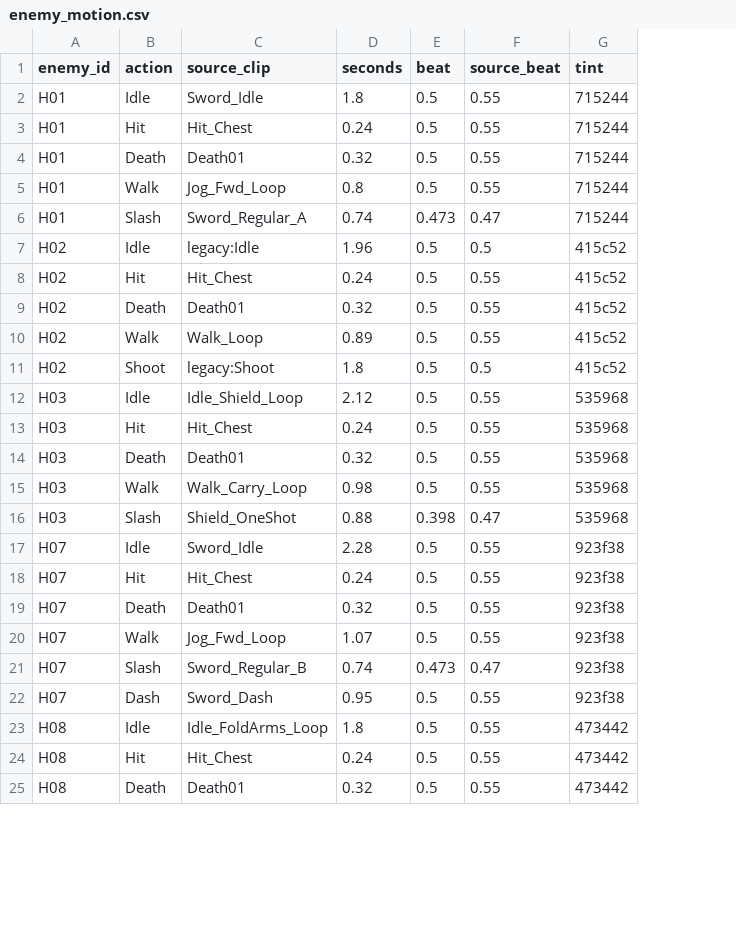
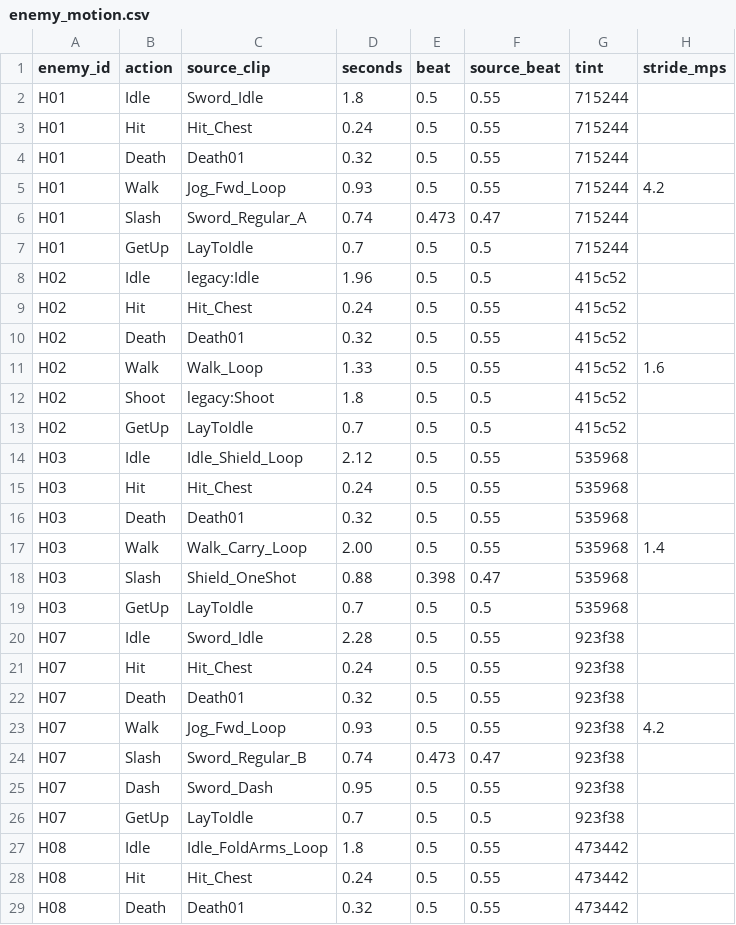
Before and after one commit to Benny021018/wuxia-rogue, a CSV file: data/enemy_motion.csv, drawn as a sheet; only a part is shown; addresses are those after the commit; the diff covers the shown part only; the diff names each change by its address in the sheet, - before the commit and + after, or states it on an @@ line.

```diff
--- a/data/enemy_motion.csv
+++ b/data/enemy_motion.csv
+column H (stride_mps), row 5: 4.2; row 11: 1.6; row 17: 1.4; row 23: 4.2
-D5 (seconds): 0.8
+D5 (seconds): 0.93
+row 7: H01 | GetUp | LayToIdle | 0.7 | 0.5 | 0.5 | 715244
-D11 (seconds): 0.89
+D11 (seconds): 1.33
+row 13: H02 | GetUp | LayToIdle | 0.7 | 0.5 | 0.5 | 415c52
-D17 (seconds): 0.98
+D17 (seconds): 2.00
+row 19: H03 | GetUp | LayToIdle | 0.7 | 0.5 | 0.5 | 535968
-D23 (seconds): 1.07
+D23 (seconds): 0.93
+row 26: H07 | GetUp | LayToIdle | 0.7 | 0.5 | 0.5 | 923f38
```
Also changed, not shown: 15 added rows and 15 edited cells elsewhere in this file, data/combat_config.csv, 25 other files.
